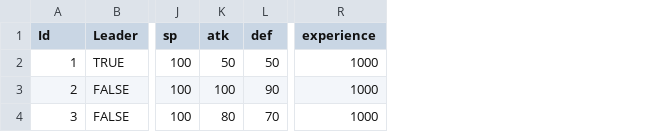
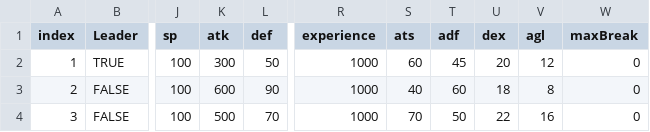
Before and after one commit to lwy0810/3D_portpolio, a CSV file: Assets/Resources/Status/CharacterStatus.csv, drawn as a sheet; only a part is shown, gaps mark what is left out; the diff names each change by its address in the sheet, - before the commit and + after, or states it on an @@ line.

Commit message:
feat(status): Stat 에 전투 스탯 추가
1. Cp/MaxCp, Bp, Ats/Adf, Dex/Agl, MaxBreak 추가.
2. 효과 적용을 스탯마다 분기되지 않도록 GetByName 설정
3. 브레이크 게이지와 버프 잔여 턴은 전투가 끝나면 소멸되도록 Stat 클래스가 아닌 BattleUnitd 클래스가 갖도록 수정

```diff
--- a/Assets/Resources/Status/CharacterStatus.csv
+++ b/Assets/Resources/Status/CharacterStatus.csv
+column S (ats), rows 2-4: 60 | 40 | 70
+column T (adf), rows 2-4: 45 | 60 | 50
+column U (dex), rows 2-4: 20 | 18 | 22
+column V (agl), rows 2-4: 12 | 8 | 16
+column W (maxBreak), rows 2-4: all 0
-A1: Id
+A1: index
-K2 (atk): 50
+K2 (atk): 300
-K3 (atk): 100
+K3 (atk): 600
-K4 (atk): 80
+K4 (atk): 500
```
Also changed, not shown: 2 other files.
